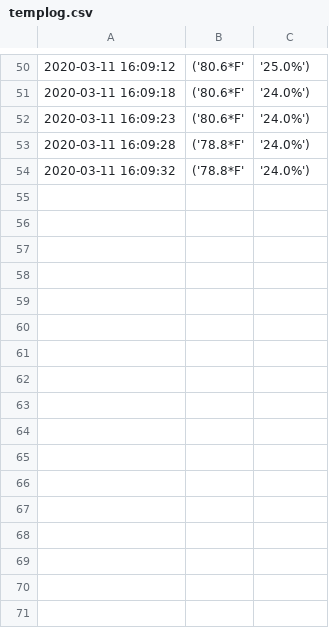
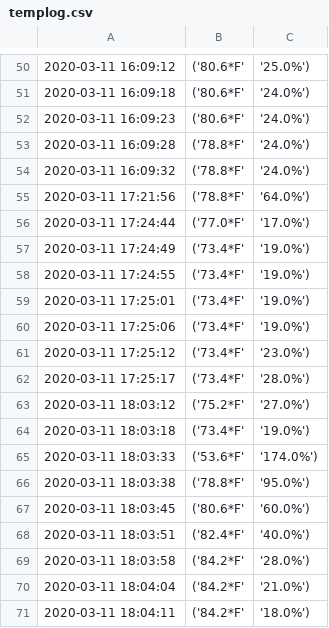
Before and after one commit to RichterBeau/EL2020, a CSV file: log/templog.csv, drawn as a sheet; only a part is shown, gaps mark what is left out.

```diff
--- a/log/templog.csv
+++ b/log/templog.csv
@@ -54 +54,18 @@
 2020-03-11 16:09:32,('78.8*F', '24.0%')
+2020-03-11 17:21:56,('78.8*F', '64.0%')
+2020-03-11 17:24:44,('77.0*F', '17.0%')
+2020-03-11 17:24:49,('73.4*F', '19.0%')
+2020-03-11 17:24:55,('73.4*F', '19.0%')
+2020-03-11 17:25:01,('73.4*F', '19.0%')
+2020-03-11 17:25:06,('73.4*F', '19.0%')
+2020-03-11 17:25:12,('73.4*F', '23.0%')
+2020-03-11 17:25:17,('73.4*F', '28.0%')
+2020-03-11 18:03:12,('75.2*F', '27.0%')
+2020-03-11 18:03:18,('73.4*F', '19.0%')
+2020-03-11 18:03:33,('53.6*F', '174.0%')
+2020-03-11 18:03:38,('78.8*F', '95.0%')
+2020-03-11 18:03:45,('80.6*F', '60.0%')
+2020-03-11 18:03:51,('82.4*F', '40.0%')
+2020-03-11 18:03:58,('84.2*F', '28.0%')
+2020-03-11 18:04:04,('84.2*F', '21.0%')
+2020-03-11 18:04:11,('84.2*F', '18.0%')
```
Also changed, not shown: 4 other files.
